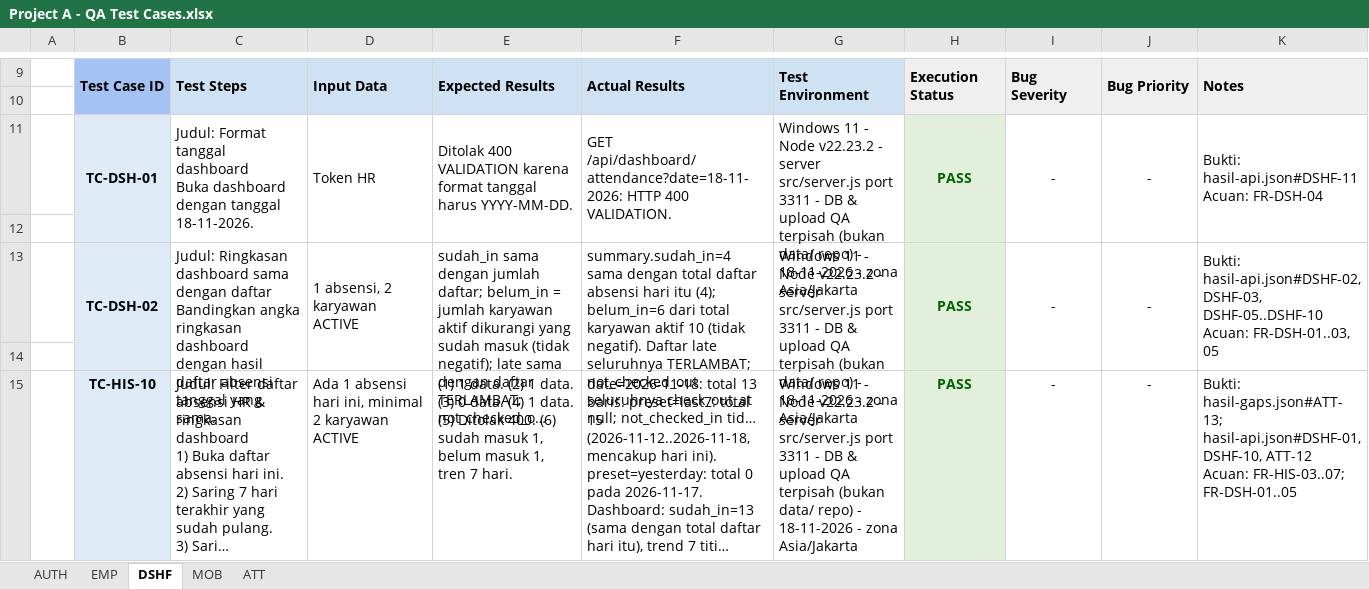
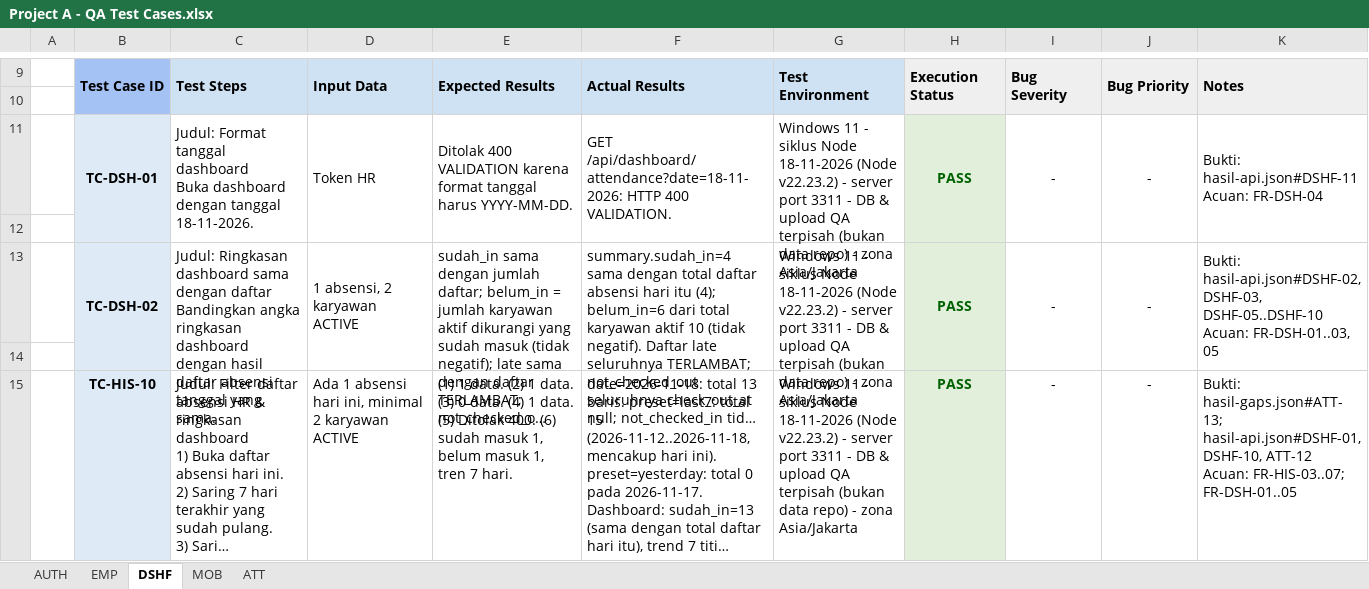
Before and after one commit to faizmarwan2/Project1, an Excel workbook: docs/Project A - QA Test Cases.xlsx, sheet DSHF, drawn as a sheet; only a part is shown, gaps mark what is left out; long unchanged cells end in …; values as stored, in another font and other column widths than the file's, no borders; the diff names each change by its address in the sheet, - before the commit and + after, or states it on an @@ line.

Commit message:
docs: remap QA references to the Laravel implementation
Point every code citation at app/, routes/, database/ and tests/ instead of the removed Node sources, rewrite 17-Test-Automation recipes for PHPUnit and php artisan, record the 19 Nov Laravel re-verification (5/5 feature tests, photo MIME/size validation, rate limit), close BUG-03 and GAP-09/GAP-10, keep the Node cycle figures as history, and regenerate the source manifest (70 sources, 21 outputs) and the QA workbook (61 TC, 64 blocks).

```diff
--- a/docs/Project A - QA Test Cases.xlsx (sheet DSHF)
+++ b/docs/Project A - QA Test Cases.xlsx (sheet DSHF)
-G11: …11 - Node v22.23.2 - server src/server.js port 3311 - DB & upload QA terpisah (bukan data/ repo) - 18-11-2026 - zona…
+G11: …11 - siklus Node 18-11-2026 (Node v22.23.2) - server port 3311 - DB & upload QA terpisah (bukan data repo) - zona…
-G13: …11 - Node v22.23.2 - server src/server.js port 3311 - DB & upload QA terpisah (bukan data/ repo) - 18-11-2026 - zona…
+G13: …11 - siklus Node 18-11-2026 (Node v22.23.2) - server port 3311 - DB & upload QA terpisah (bukan data repo) - zona…
-G15: …11 - Node v22.23.2 - server src/server.js port 3311 - DB & upload QA terpisah (bukan data/ repo) - 18-11-2026 - zona…
+G15: …11 - siklus Node 18-11-2026 (Node v22.23.2) - server port 3311 - DB & upload QA terpisah (bukan data repo) - zona…
```
Also changed, not shown: sheet MOB, sheet EMP, sheet AUTH, sheet ATT, 20 other files.
